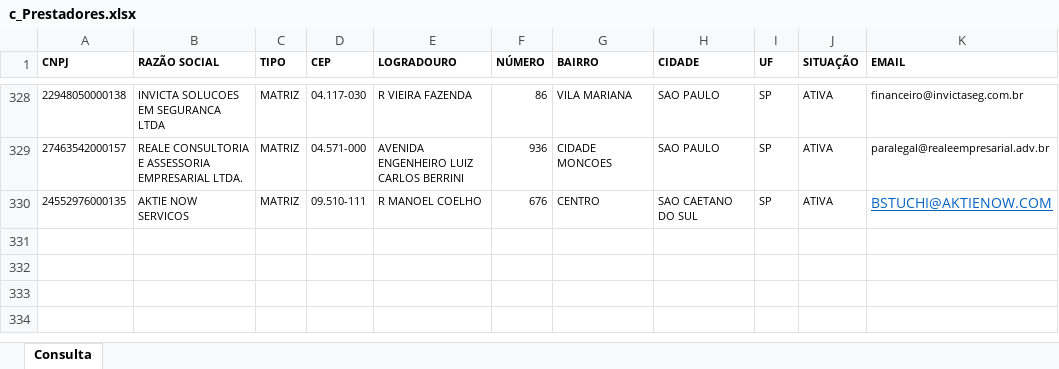
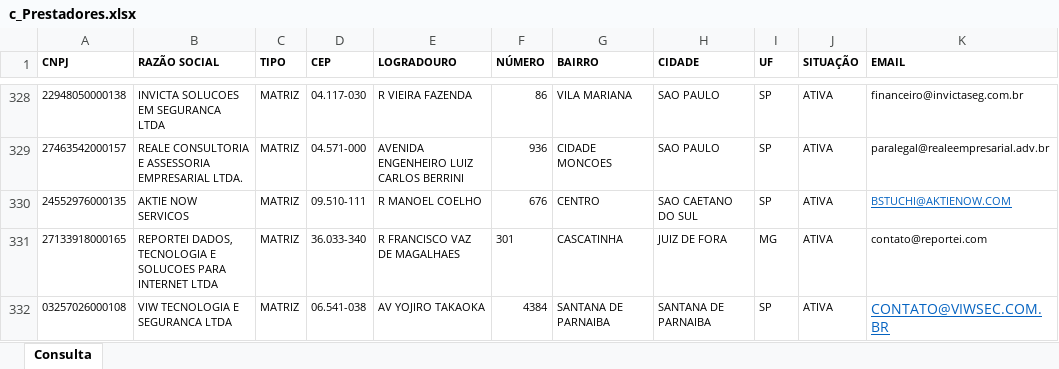
Before and after one commit to IIFernando/Projetos, an Excel workbook: NFTS_SP/Arquivos/c_Prestadores.xlsx, sheet Consulta, drawn as a sheet; only a part is shown, gaps mark what is left out; values as stored, in another font and other column widths than the file's, no borders; the diff names each change by its address in the sheet, - before the commit and + after, or states it on an @@ line.

```diff
--- a/NFTS_SP/Arquivos/c_Prestadores.xlsx (sheet Consulta)
+++ b/NFTS_SP/Arquivos/c_Prestadores.xlsx (sheet Consulta)
@@ K330 text size: smaller @@
+row 331: 27133918000165 | REPORTEI DADOS, TECNOLOGIA E SOLUCOES PARA INTERNET LTDA | MATRIZ | 36.033-340 | R FRANCISCO VAZ DE MAGALHAES | 301 | CASCATINHA | JUIZ DE FORA | MG | ATIVA | contato@reportei.com
+row 332: 03257026000108 | VIW TECNOLOGIA E SEGURANCA LTDA | MATRIZ | 06.541-038 | AV YOJIRO TAKAOKA | 4384 | SANTANA DE PARNAIBA | SANTANA DE PARNAIBA | SP | ATIVA | CONTATO@VIWSEC.COM.BR
```
Also changed, not shown: NFTS_SP/SAP.xlsx, 3 other files.
